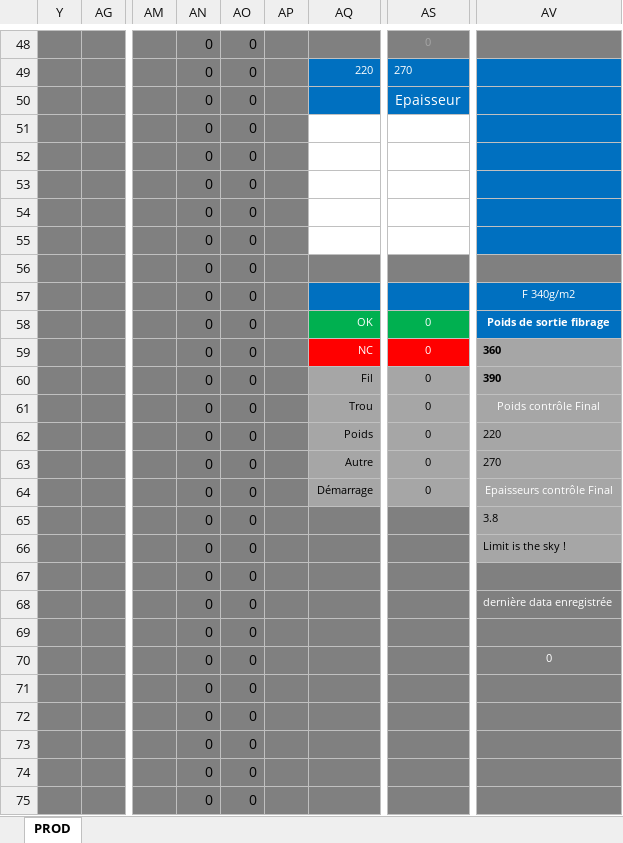
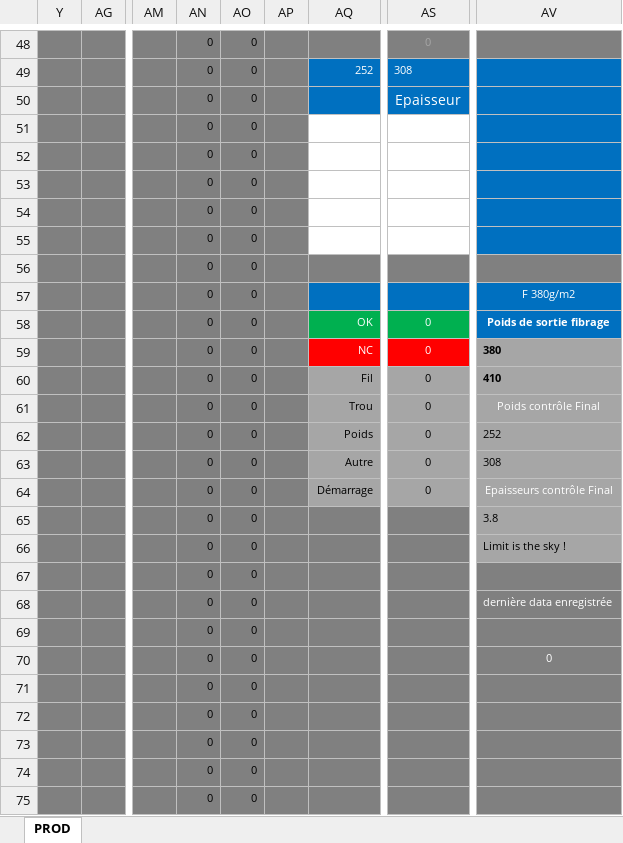
Before and after one commit to NicoWithManyO/sgq, an Excel workbook: last_PROD.xlsm, sheet PROD, drawn as a sheet; only a part is shown, gaps mark what is left out; values as stored, in another font and other column widths than the file's, no borders; charts and pictures and conditional formats not drawn; the diff covers the shown part only; the diff names each change by its address in the sheet, - before the commit and + after, or states it on an @@ line.

Commit message:
UP

```diff
--- a/last_PROD.xlsm (sheet PROD)
+++ b/last_PROD.xlsm (sheet PROD)
@@ AN48:AO75 text size: smaller @@
-AQ49: 220
+AQ49: 252
-AS49: 270
+AS49: 308
-AV57: F 340g/m2
+AV57: F 380g/m2
-AV59: 360
+AV59: 380
-AV60: 390
+AV60: 410
-AV62: 220
+AV62: 252
-AV63: 270
+AV63: 308
```
Also changed, not shown: 1 added row, 1 removed row, 22 edited cells, cell formats and merged cells elsewhere in this sheet, charts or pictures.
